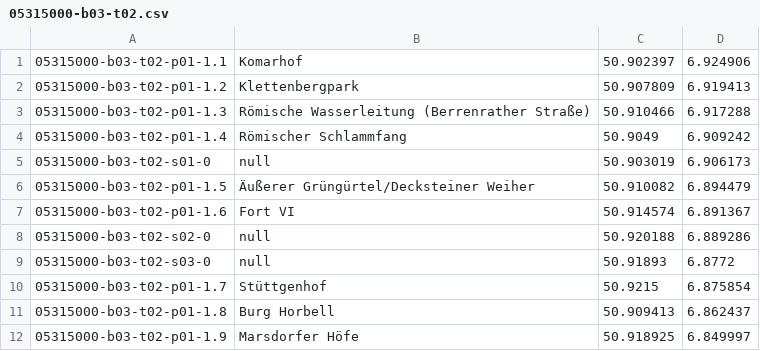
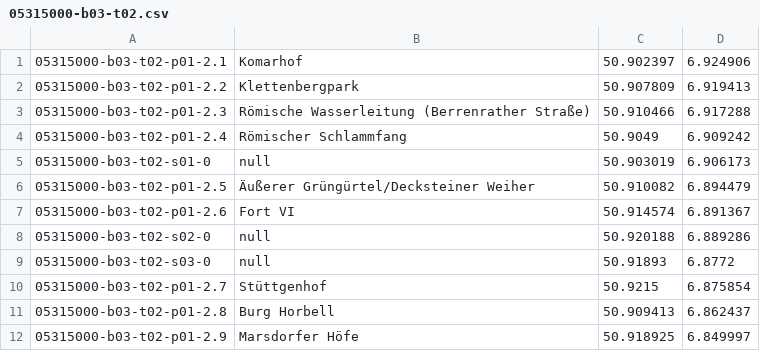
Before and after one commit to weberius/kulturpfadservice, a CSV file: src/main/resources/05315000-b03-t02.csv, drawn as a sheet.

Commit message:
update data

```diff
--- a/src/main/resources/05315000-b03-t02.csv
+++ b/src/main/resources/05315000-b03-t02.csv
@@ -1,12 +1,12 @@
-05315000-b03-t02-p01-1.1;Komarhof;50.902397;6.924906
-05315000-b03-t02-p01-1.2;Klettenbergpark;50.907809;6.919413
-05315000-b03-t02-p01-1.3;Römische Wasserleitung (Berrenrather Straße);50.910466;6.917288
-05315000-b03-t02-p01-1.4;Römischer Schlammfang;50.9049;6.909242
+05315000-b03-t02-p01-2.1;Komarhof;50.902397;6.924906
+05315000-b03-t02-p01-2.2;Klettenbergpark;50.907809;6.919413
+05315000-b03-t02-p01-2.3;Römische Wasserleitung (Berrenrather Straße);50.910466;6.917288
+05315000-b03-t02-p01-2.4;Römischer Schlammfang;50.9049;6.909242
 05315000-b03-t02-s01-0;null;50.903019;6.906173
-05315000-b03-t02-p01-1.5;Äußerer Grüngürtel/Decksteiner Weiher;50.910082;6.894479
-05315000-b03-t02-p01-1.6;Fort VI;50.914574;6.891367
+05315000-b03-t02-p01-2.5;Äußerer Grüngürtel/Decksteiner Weiher;50.910082;6.894479
+05315000-b03-t02-p01-2.6;Fort VI;50.914574;6.891367
 05315000-b03-t02-s02-0;null;50.920188;6.889286
 05315000-b03-t02-s03-0;null;50.91893;6.8772
-05315000-b03-t02-p01-1.7;Stüttgenhof;50.9215;6.875854
-05315000-b03-t02-p01-1.8;Burg Horbell;50.909413;6.862437
-05315000-b03-t02-p01-1.9;Marsdorfer Höfe;50.918925;6.849997
+05315000-b03-t02-p01-2.7;Stüttgenhof;50.9215;6.875854
+05315000-b03-t02-p01-2.8;Burg Horbell;50.909413;6.862437
+05315000-b03-t02-p01-2.9;Marsdorfer Höfe;50.918925;6.849997
```
